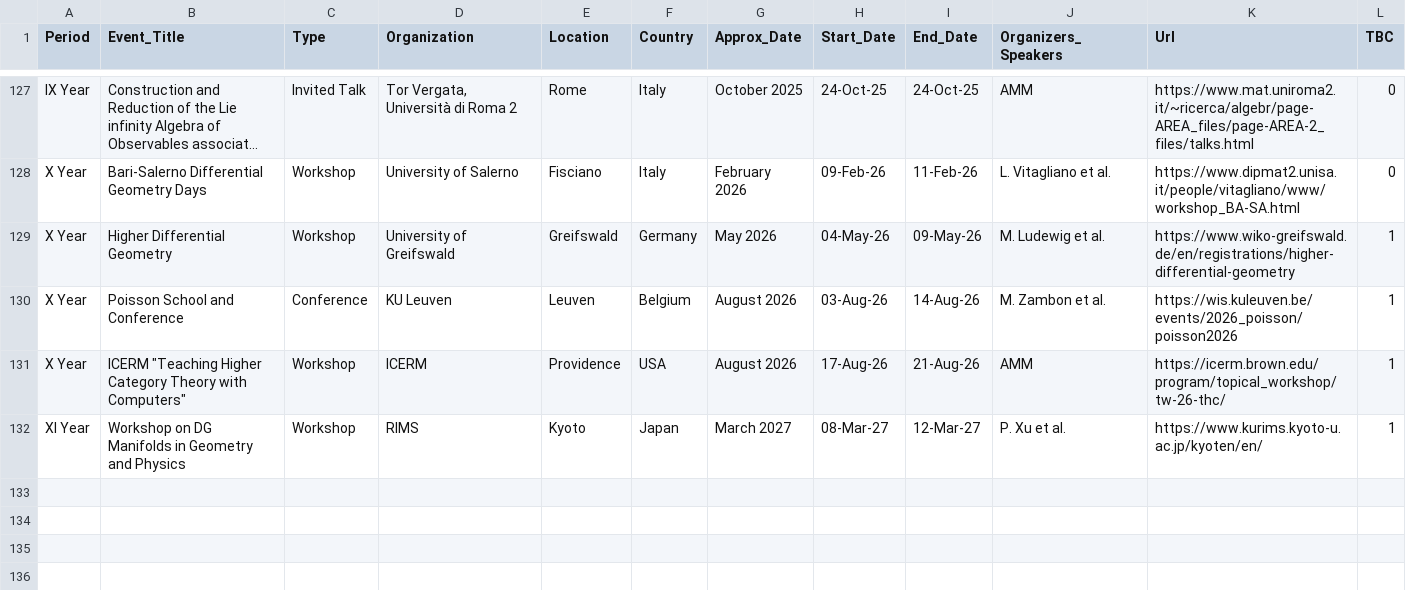
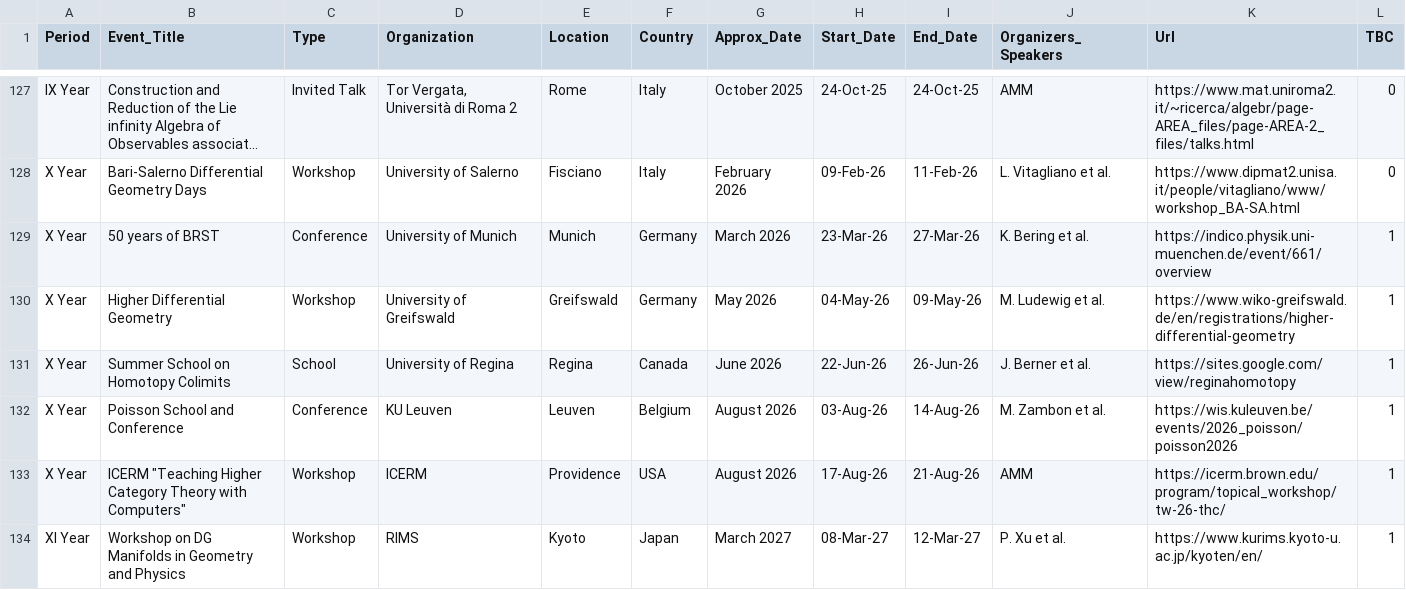
Before and after one commit to MasterToninus/MasterToninus.github.io, a CSV file: data/activities.csv, drawn as a sheet; only a part is shown, gaps mark what is left out; long unchanged cells end in …; the diff names each change by its address in the sheet, - before the commit and + after, or states it on an @@ line.

```diff
--- a/data/activities.csv
+++ b/data/activities.csv
+row 129: X Year | 50 years of BRST | Conference | University of Munich | Munich | Germany | March 2026 | 23-Mar-26 | 27-Mar-26 | K. Bering et al. | https://indico.physik.uni-muenchen.de/event/661/overview | 1
+row 131: X Year | Summer School on Homotopy Colimits | School | University of Regina | Regina | Canada | June 2026 | 22-Jun-26 | 26-Jun-26 | J. Berner et al. | https://sites.google.com/view/reginahomotopy | 1
```
Also changed, not shown: 4 other files.
